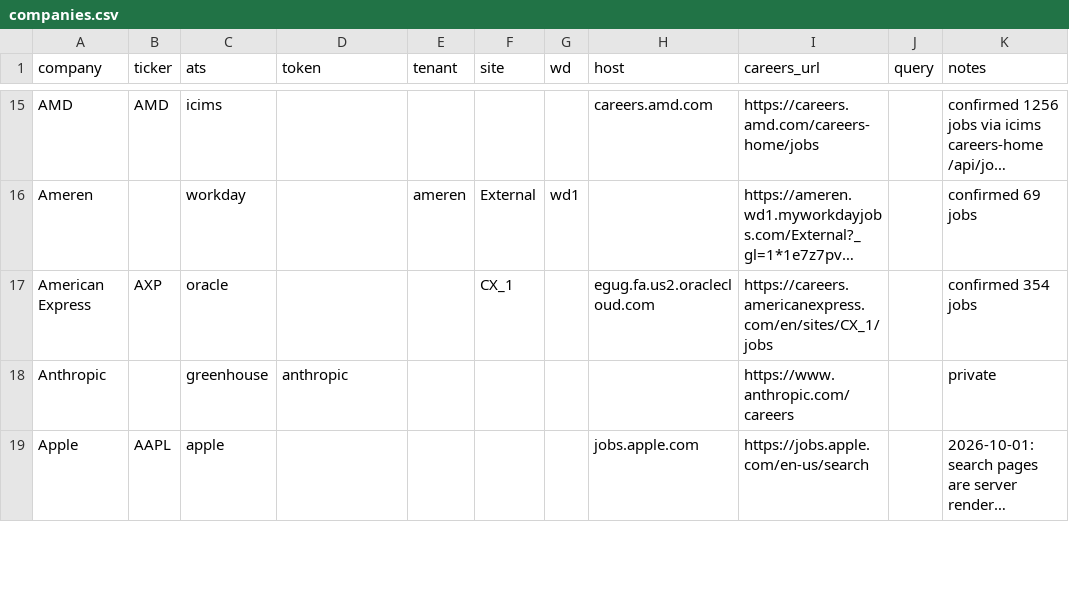
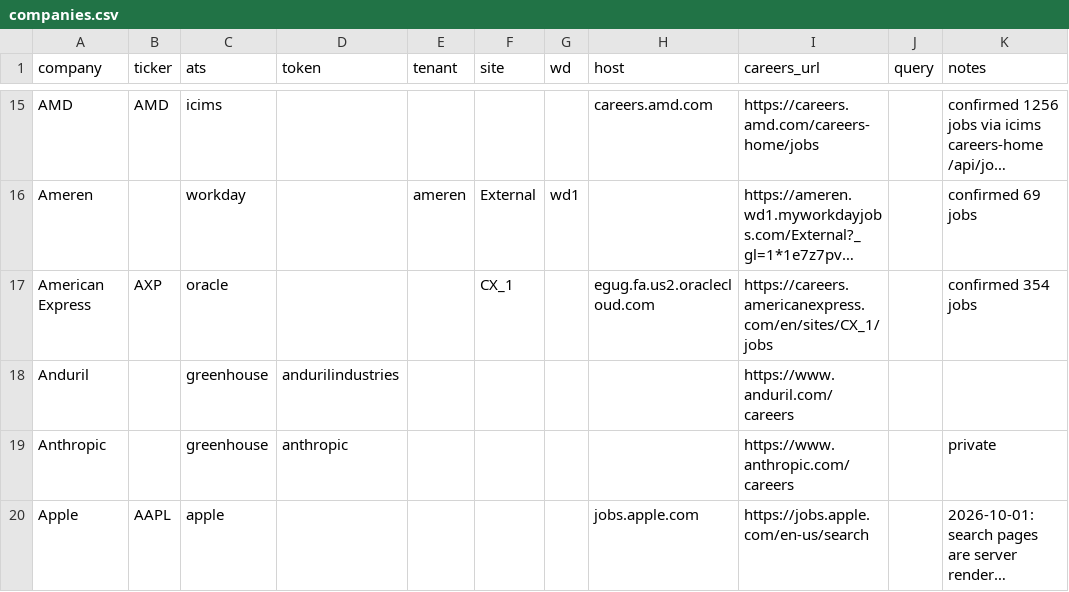
Before and after one commit to darischen/jobscan, a CSV file: registry/companies.csv, drawn as a sheet; only a part is shown, gaps mark what is left out; long unchanged cells end in …; the diff names each change by its address in the sheet, - before the commit and + after, or states it on an @@ line.

Commit message:
Add Anduril (greenhouse andurilindustries, 2,496 postings)

```diff
--- a/registry/companies.csv
+++ b/registry/companies.csv
+row 18: Anduril |  | greenhouse | andurilindustries |  |  |  |  | https://www.anduril.com/careers
```
Also changed, not shown: 2 other files.
